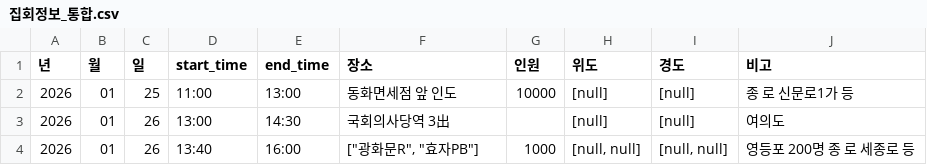
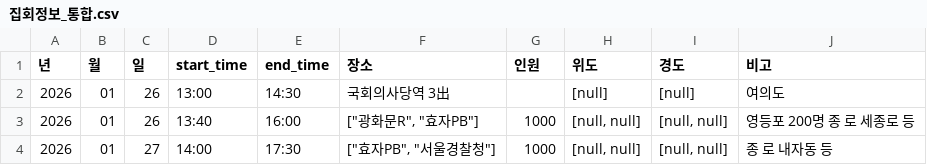
Before and after one commit to MinhaKim02/protest-crawling-database, a CSV file: data/집회정보_통합.csv, drawn as a sheet.

```diff
--- a/data/집회정보_통합.csv
+++ b/data/집회정보_통합.csv
@@ -1,4 +1,4 @@
 년,월,일,start_time,end_time,장소,인원,위도,경도,비고
-2026,01,25,11:00,13:00,동화면세점 앞 인도,10000,[null],[null],종 로 신문로1가 등
 2026,01,26,13:00,14:30,국회의사당역 3出,,[null],[null],여의도
 2026,01,26,13:40,16:00,"[""광화문R"", ""효자PB""]",1000,"[null, null]","[null, null]",영등포 200명 종 로 세종로 등
+2026,01,27,14:00,17:30,"[""효자PB"", ""서울경찰청""]",1000,"[null, null]","[null, null]",종 로 내자동 등
```
Also changed, not shown: data/집회정보_통합_종로.csv.
